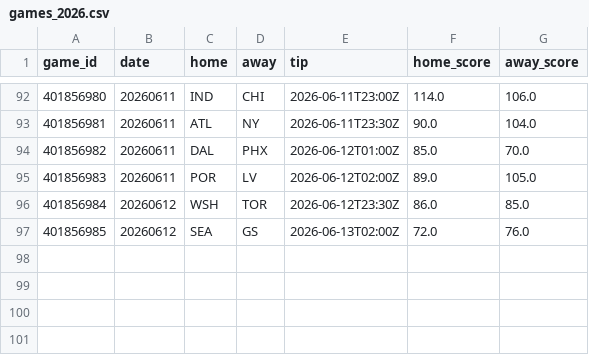
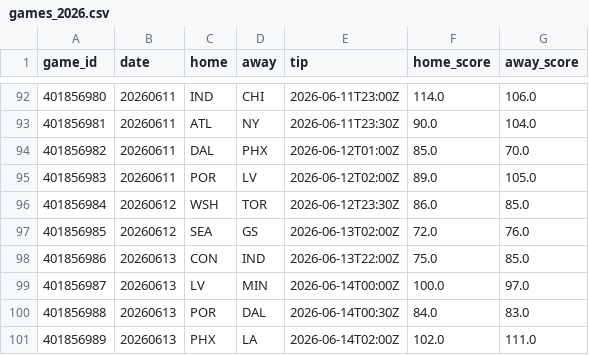
Before and after one commit to JollyChenn/wnba-line-capture, a CSV file: data/games_2026.csv, drawn as a sheet; only a part is shown, gaps mark what is left out; the diff names each change by its address in the sheet, - before the commit and + after, or states it on an @@ line.

```diff
--- a/data/games_2026.csv
+++ b/data/games_2026.csv
+row 98: 401856986 | 20260613 | CON | IND | 2026-06-13T22:00Z | 75.0 | 85.0
+row 99: 401856987 | 20260613 | LV | MIN | 2026-06-14T00:00Z | 100.0 | 97.0
+row 100: 401856988 | 20260613 | POR | DAL | 2026-06-14T00:30Z | 84.0 | 83.0
+row 101: 401856989 | 20260613 | PHX | LA | 2026-06-14T02:00Z | 102.0 | 111.0
```
Also changed, not shown: data/box_2026.csv, picks_log.csv, 1 other file.
